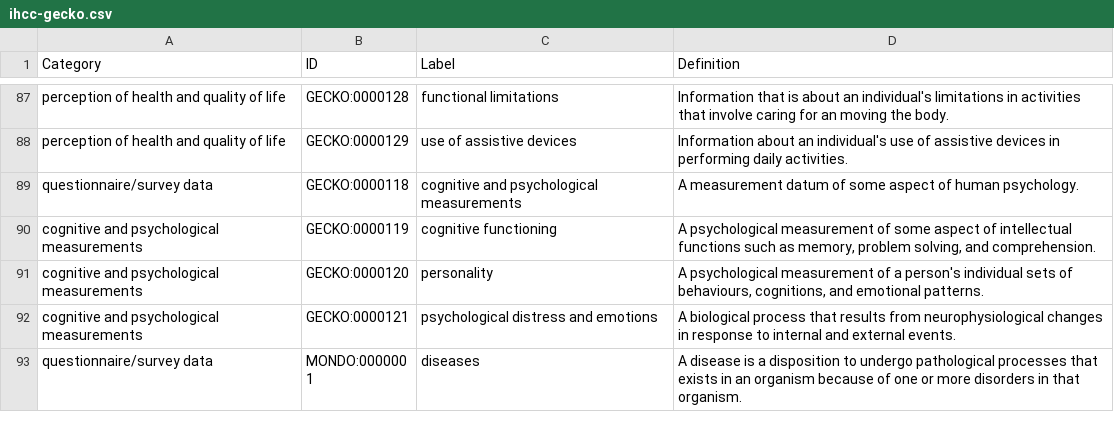
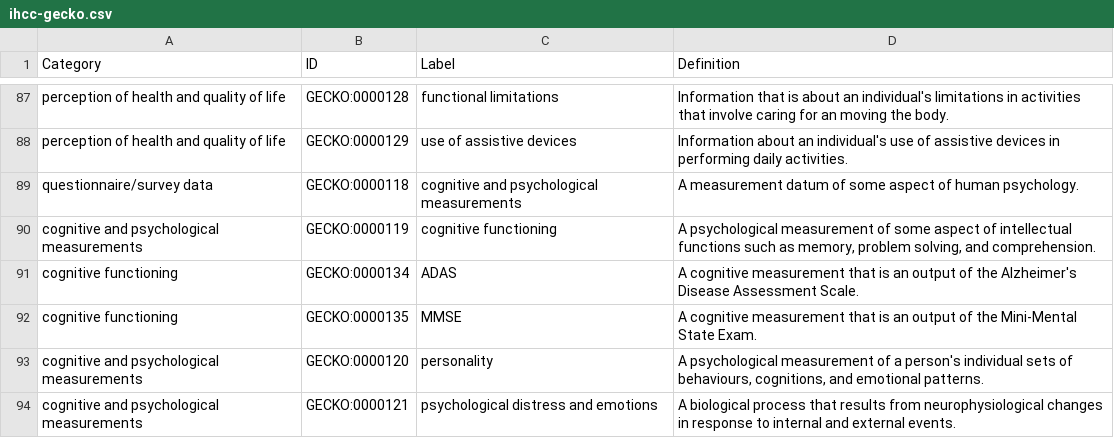
Before and after one commit to IHCC-cohorts/GECKO, a CSV file: views/ihcc-gecko.csv, drawn as a sheet; only a part is shown, gaps mark what is left out; the shorter side is filled out with more unchanged rows.

Commit message:
Add ADAS and MMSE

```diff
--- a/views/ihcc-gecko.csv
+++ b/views/ihcc-gecko.csv
@@ -96,2 +96,4 @@ questionnaire/survey data,GECKO:0000118,cognitive and psychological measurements
 cognitive and psychological measurements,GECKO:0000119,cognitive functioning,"A psychological measurement of some aspect of intellectual functions such as memory, problem solving, and comprehension."
+cognitive functioning,GECKO:0000134,ADAS,A cognitive measurement that is an output of the Alzheimer's Disease Assessment Scale.
+cognitive functioning,GECKO:0000135,MMSE,A cognitive measurement that is an output of the Mini-Mental State Exam.
 cognitive and psychological measurements,GECKO:0000120,personality,"A psychological measurement of a person's individual sets of behaviours, cognitions, and emotional patterns."
```
Also changed, not shown: src/ontology/templates/gecko.tsv, src/ontology/templates/index.tsv, 2 other files.
